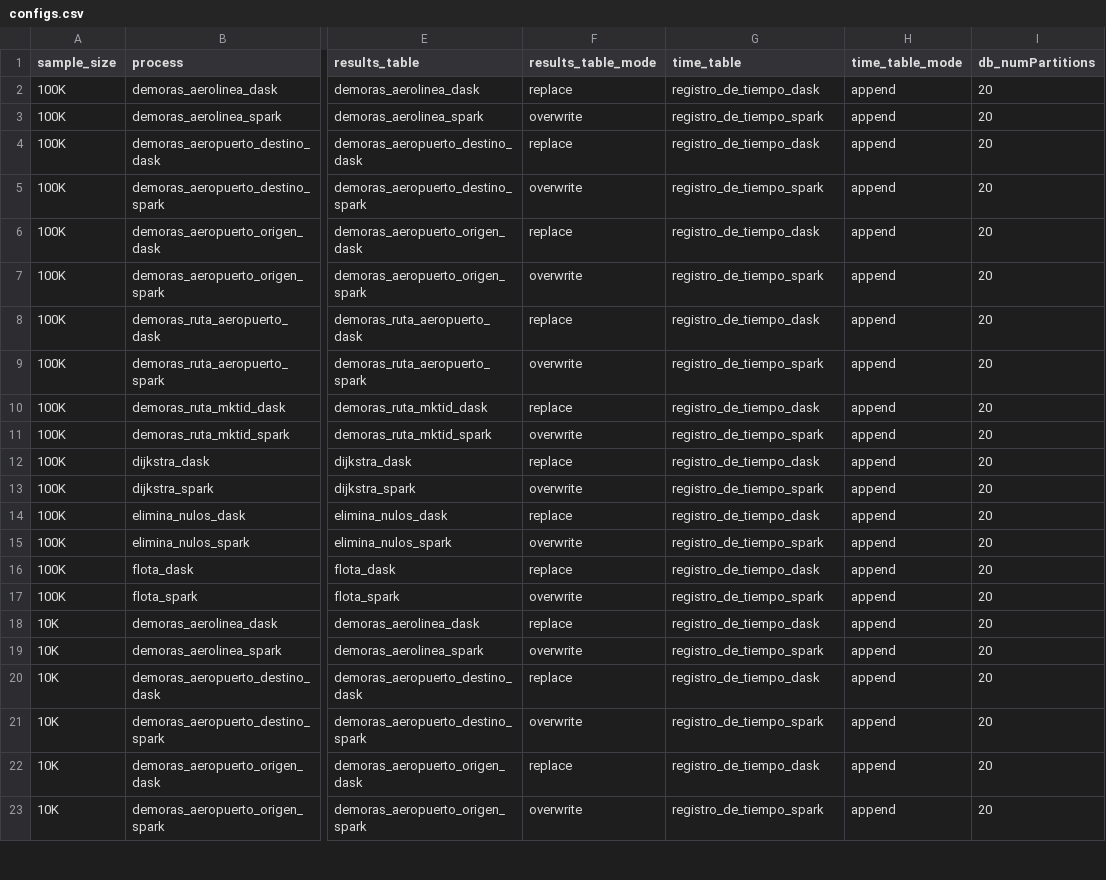
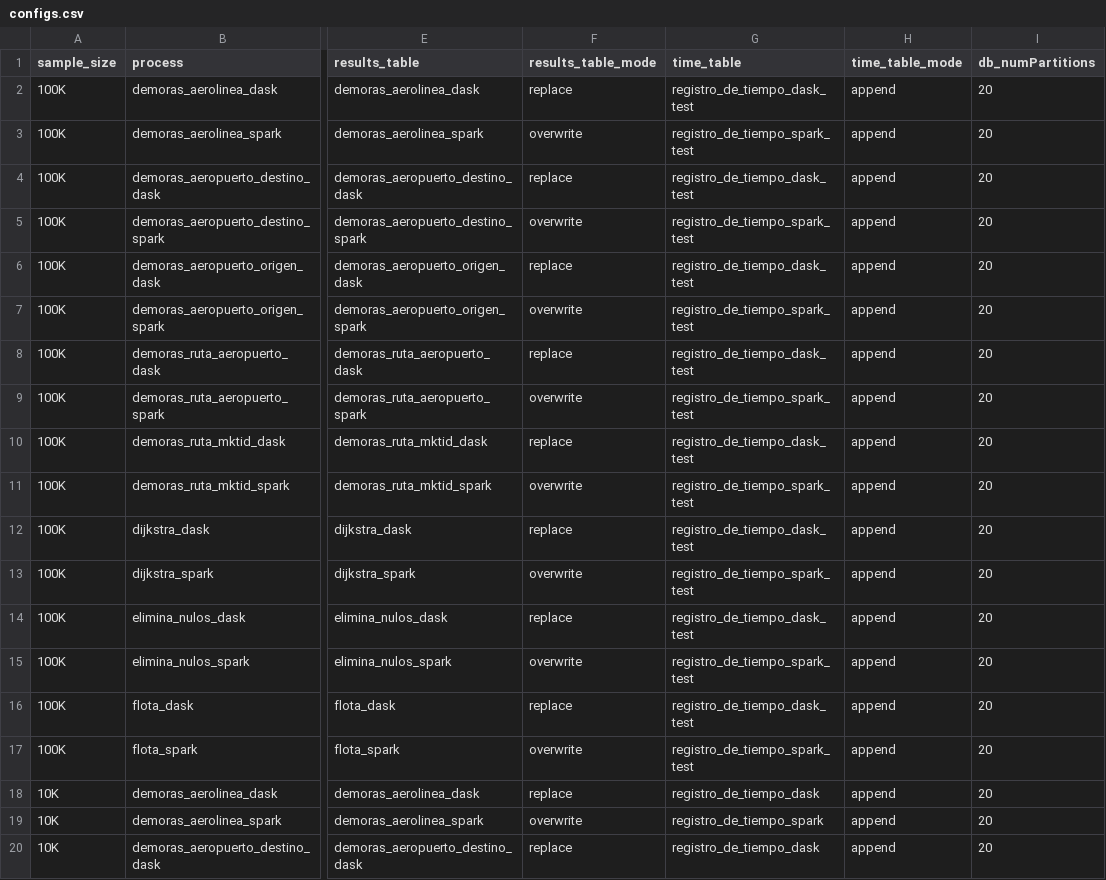
Before and after one commit to ikerforce/spark-rita, a CSV file: conf/base/configs.csv, drawn as a sheet; only a part is shown, gaps mark what is left out; the shorter side is filled out with more unchanged rows; the diff names each change by its address in the sheet, - before the commit and + after, or states it on an @@ line.

Commit message:
Cambié lo de la muestra de 100K a test.

```diff
--- a/conf/base/configs.csv
+++ b/conf/base/configs.csv
-G2 (time_table): registro_de_tiempo_dask
+G2 (time_table): registro_de_tiempo_dask_test
-G3 (time_table): registro_de_tiempo_spark
+G3 (time_table): registro_de_tiempo_spark_test
-G4 (time_table): registro_de_tiempo_dask
+G4 (time_table): registro_de_tiempo_dask_test
-G5 (time_table): registro_de_tiempo_spark
+G5 (time_table): registro_de_tiempo_spark_test
-G6 (time_table): registro_de_tiempo_dask
+G6 (time_table): registro_de_tiempo_dask_test
-G7 (time_table): registro_de_tiempo_spark
+G7 (time_table): registro_de_tiempo_spark_test
-G8 (time_table): registro_de_tiempo_dask
+G8 (time_table): registro_de_tiempo_dask_test
-G9 (time_table): registro_de_tiempo_spark
+G9 (time_table): registro_de_tiempo_spark_test
-G10 (time_table): registro_de_tiempo_dask
+G10 (time_table): registro_de_tiempo_dask_test
-G11 (time_table): registro_de_tiempo_spark
+G11 (time_table): registro_de_tiempo_spark_test
-G12 (time_table): registro_de_tiempo_dask
+G12 (time_table): registro_de_tiempo_dask_test
-G13 (time_table): registro_de_tiempo_spark
+G13 (time_table): registro_de_tiempo_spark_test
-G14 (time_table): registro_de_tiempo_dask
+G14 (time_table): registro_de_tiempo_dask_test
-G15 (time_table): registro_de_tiempo_spark
+G15 (time_table): registro_de_tiempo_spark_test
-G16 (time_table): registro_de_tiempo_dask
+G16 (time_table): registro_de_tiempo_dask_test
-G17 (time_table): registro_de_tiempo_spark
+G17 (time_table): registro_de_tiempo_spark_test
```
